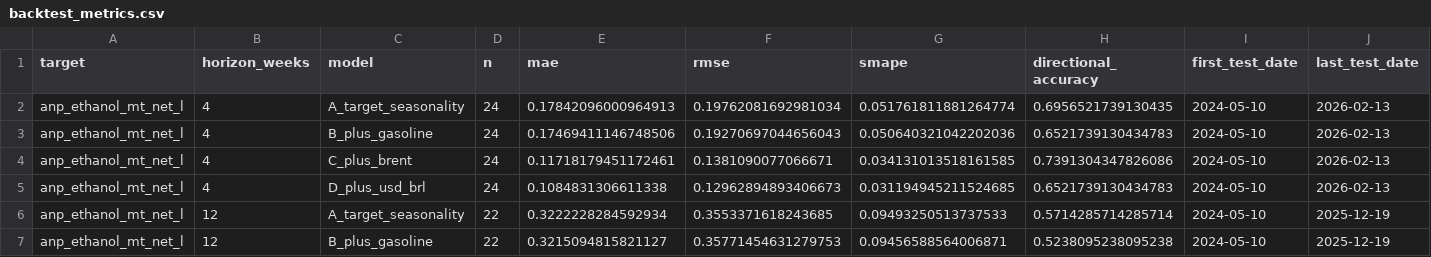
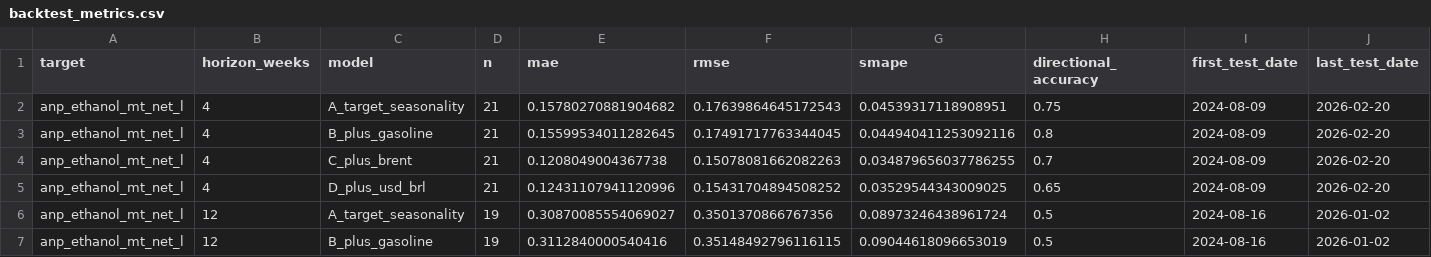
Before and after one commit to CBordaYupanqui/Etanol-de-maiz, a CSV file: outputs/backtest_metrics.csv, drawn as a sheet; only a part is shown; the diff covers the shown part only.

```diff
--- a/outputs/backtest_metrics.csv
+++ b/outputs/backtest_metrics.csv
@@ -1,7 +1,7 @@
 target,horizon_weeks,model,n,mae,rmse,smape,directional_accuracy,first_test_date,last_test_date
-anp_ethanol_mt_net_l,4,A_target_seasonality,24,0.17842096000964913,0.19762081692981034,0.051761811881264774,0.6956521739130435,2024-05-10,2026-02-13
-anp_ethanol_mt_net_l,4,B_plus_gasoline,24,0.17469411146748506,0.19270697044656043,0.050640321042202036,0.6521739130434783,2024-05-10,2026-02-13
-anp_ethanol_mt_net_l,4,C_plus_brent,24,0.11718179451172461,0.1381090077066671,0.034131013518161585,0.7391304347826086,2024-05-10,2026-02-13
-anp_ethanol_mt_net_l,4,D_plus_usd_brl,24,0.1084831306611338,0.12962894893406673,0.031194945211524685,0.6521739130434783,2024-05-10,2026-02-13
-anp_ethanol_mt_net_l,12,A_target_seasonality,22,0.3222228284592934,0.3553371618243685,0.09493250513737533,0.5714285714285714,2024-05-10,2025-12-19
-anp_ethanol_mt_net_l,12,B_plus_gasoline,22,0.3215094815821127,0.35771454631279753,0.09456588564006871,0.5238095238095238,2024-05-10,2025-12-19
+anp_ethanol_mt_net_l,4,A_target_seasonality,21,0.15780270881904682,0.17639864645172543,0.04539317118908951,0.75,2024-08-09,2026-02-20
+anp_ethanol_mt_net_l,4,B_plus_gasoline,21,0.15599534011282645,0.17491717763344045,0.044940411253092116,0.8,2024-08-09,2026-02-20
+anp_ethanol_mt_net_l,4,C_plus_brent,21,0.1208049004367738,0.15078081662082263,0.034879656037786255,0.7,2024-08-09,2026-02-20
+anp_ethanol_mt_net_l,4,D_plus_usd_brl,21,0.12431107941120996,0.15431704894508252,0.03529544343009025,0.65,2024-08-09,2026-02-20
+anp_ethanol_mt_net_l,12,A_target_seasonality,19,0.30870085554069027,0.3501370866767356,0.08973246438961724,0.5,2024-08-16,2026-01-02
+anp_ethanol_mt_net_l,12,B_plus_gasoline,19,0.3112840000540416,0.35148492796116115,0.09044618096653019,0.5,2024-08-16,2026-01-02
```
Also changed, not shown: 66 edited cells elsewhere in this file, outputs/backtest_predictions.csv, outputs/historical_drivers_5y.csv, 10 other files.
